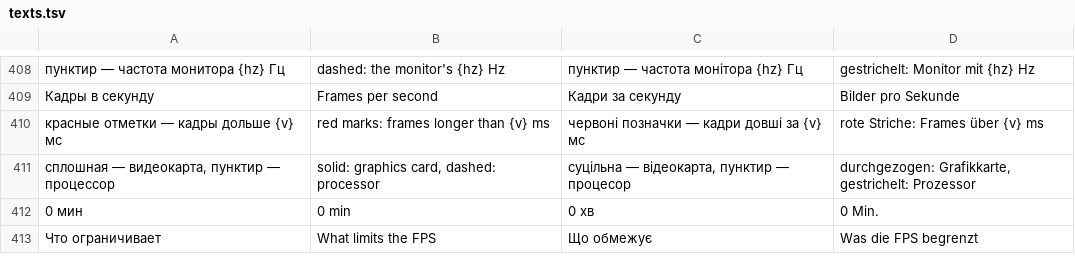
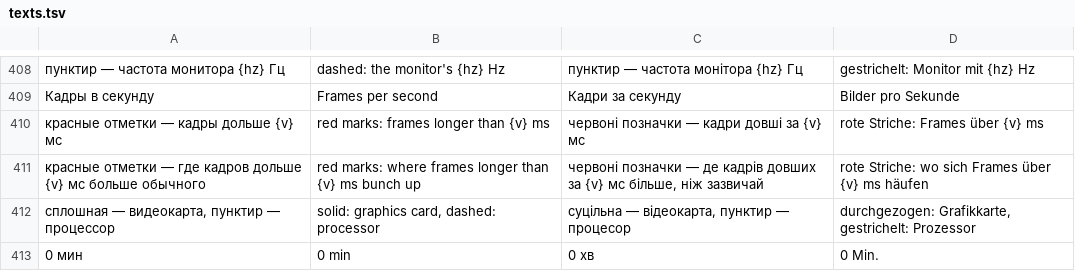
Before and after one commit to vladZah403/pc-widget, a TSV file: crates/pcm-render/src/texts.tsv, drawn as a sheet; only a part is shown, gaps mark what is left out; the shorter side is filled out with more unchanged rows; the diff names each change by its address in the sheet, - before the commit and + after, or states it on an @@ line.

```diff
--- a/crates/pcm-render/src/texts.tsv
+++ b/crates/pcm-render/src/texts.tsv
+row 411: красные отметки — где кадров дольше {v} мс больше обычного | red marks: where frames longer than {v} ms bunch up | червоні позначки — де кадрів довших за {v} мс більше, ніж зазвичай | rote Striche: wo sich Frames über {v} ms häufen
```
Also changed, not shown: 4 other files.
